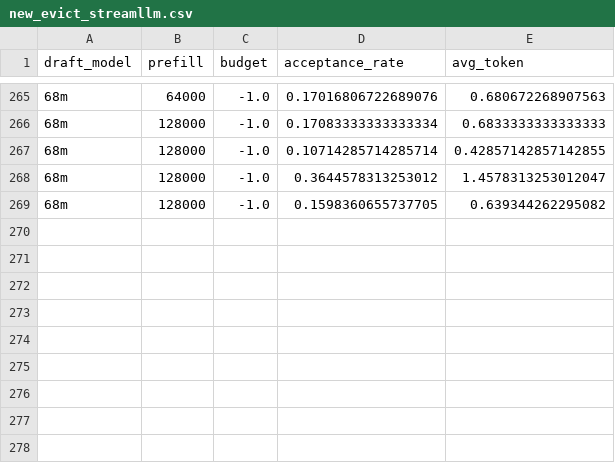
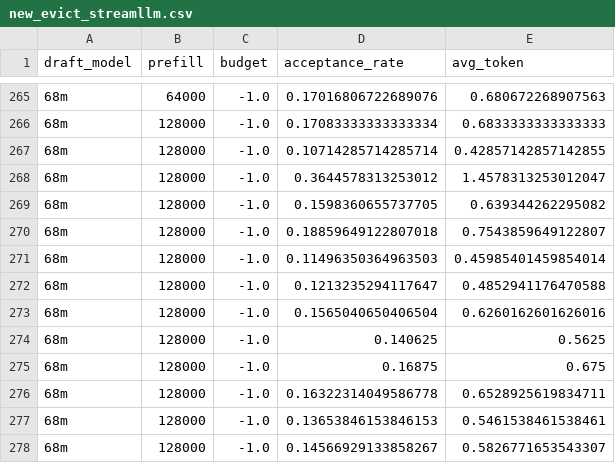
Before and after one commit to ranonrkm/TriForce-legacy, a CSV file: report/new_evict_streamllm.csv, drawn as a sheet; only a part is shown, gaps mark what is left out.

```diff
--- a/report/new_evict_streamllm.csv
+++ b/report/new_evict_streamllm.csv
@@ -269 +269,10 @@ draft_model,prefill,budget,acceptance_rate,avg_token
 68m,128000,-1.0,0.1598360655737705,0.639344262295082
+68m,128000,-1.0,0.18859649122807018,0.7543859649122807
+68m,128000,-1.0,0.11496350364963503,0.45985401459854014
+68m,128000,-1.0,0.1213235294117647,0.4852941176470588
+68m,128000,-1.0,0.1565040650406504,0.6260162601626016
+68m,128000,-1.0,0.140625,0.5625
+68m,128000,-1.0,0.16875,0.675
+68m,128000,-1.0,0.16322314049586778,0.6528925619834711
+68m,128000,-1.0,0.13653846153846153,0.5461538461538461
+68m,128000,-1.0,0.14566929133858267,0.5826771653543307
```
Also changed, not shown: report/flash_select_streamllm.csv, report/flash_select_streamllm_0.csv, 5 other files.
